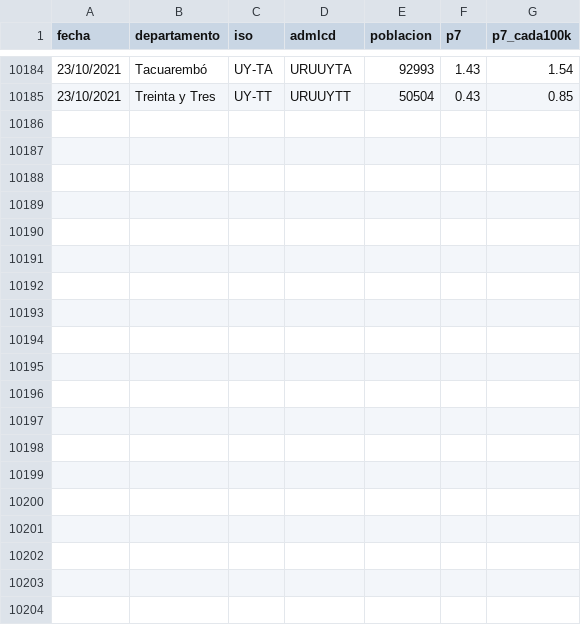
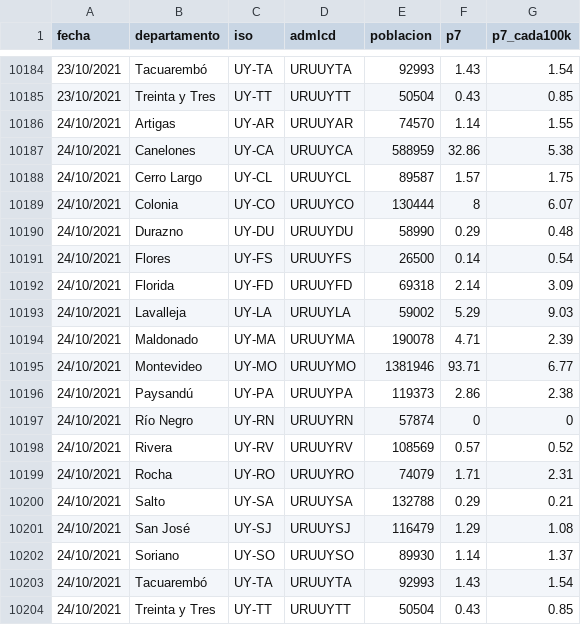
Before and after one commit to GUIAD-COVID/datos-y-visualizaciones-GUIAD, a CSV file: datos/estadisticasUY_p7.csv, drawn as a sheet; only a part is shown, gaps mark what is left out; the diff names each change by its address in the sheet, - before the commit and + after, or states it on an @@ line.

```diff
--- a/datos/estadisticasUY_p7.csv
+++ b/datos/estadisticasUY_p7.csv
+row 10186: 24/10/2021 | Artigas | UY-AR | URUUYAR | 74570 | 1.14 | 1.55
+row 10187: 24/10/2021 | Canelones | UY-CA | URUUYCA | 588959 | 32.86 | 5.38
+row 10188: 24/10/2021 | Cerro Largo | UY-CL | URUUYCL | 89587 | 1.57 | 1.75
+row 10189: 24/10/2021 | Colonia | UY-CO | URUUYCO | 130444 | 8 | 6.07
+row 10190: 24/10/2021 | Durazno | UY-DU | URUUYDU | 58990 | 0.29 | 0.48
+row 10191: 24/10/2021 | Flores | UY-FS | URUUYFS | 26500 | 0.14 | 0.54
+row 10192: 24/10/2021 | Florida | UY-FD | URUUYFD | 69318 | 2.14 | 3.09
+row 10193: 24/10/2021 | Lavalleja | UY-LA | URUUYLA | 59002 | 5.29 | 9.03
+row 10194: 24/10/2021 | Maldonado | UY-MA | URUUYMA | 190078 | 4.71 | 2.39
+row 10195: 24/10/2021 | Montevideo | UY-MO | URUUYMO | 1381946 | 93.71 | 6.77
+row 10196: 24/10/2021 | Paysandú | UY-PA | URUUYPA | 119373 | 2.86 | 2.38
+row 10197: 24/10/2021 | Río Negro | UY-RN | URUUYRN | 57874 | 0 | 0
+row 10198: 24/10/2021 | Rivera | UY-RV | URUUYRV | 108569 | 0.57 | 0.52
+row 10199: 24/10/2021 | Rocha | UY-RO | URUUYRO | 74079 | 1.71 | 2.31
+row 10200: 24/10/2021 | Salto | UY-SA | URUUYSA | 132788 | 0.29 | 0.21
+row 10201: 24/10/2021 | San José | UY-SJ | URUUYSJ | 116479 | 1.29 | 1.08
+row 10202: 24/10/2021 | Soriano | UY-SO | URUUYSO | 89930 | 1.14 | 1.37
+row 10203: 24/10/2021 | Tacuarembó | UY-TA | URUUYTA | 92993 | 1.43 | 1.54
+row 10204: 24/10/2021 | Treinta y Tres | UY-TT | URUUYTT | 50504 | 0.43 | 0.85
```
Also changed, not shown: datos/estadisticasUY.csv, datos/estadisticasUY_p7nacional.csv, 2 other files.
